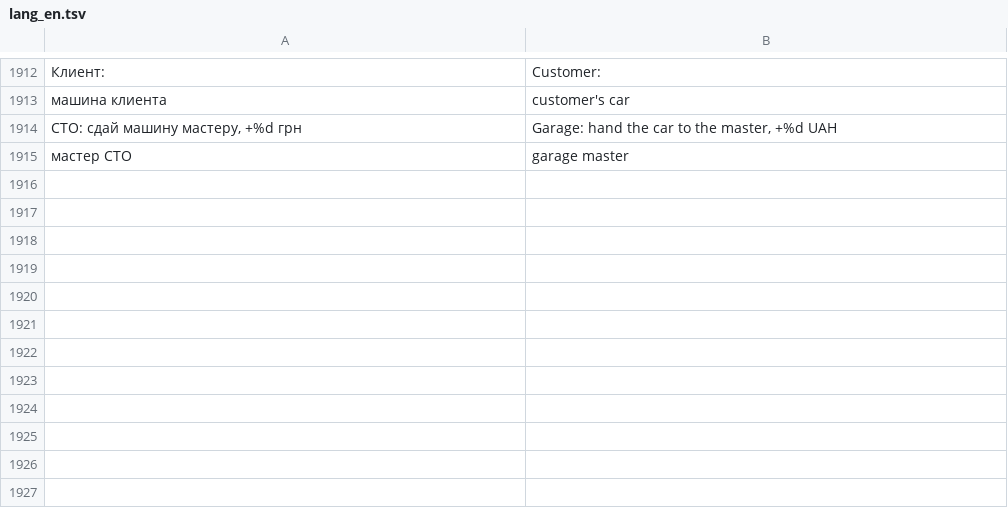
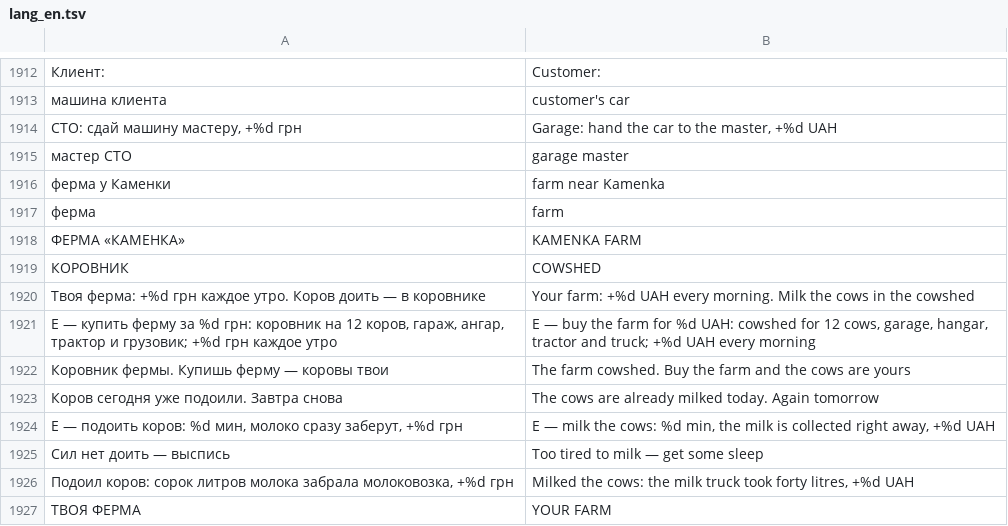
Before and after one commit to Bobi3f/666666, a TSV file: tools/lang_en.tsv, drawn as a sheet; only a part is shown, gaps mark what is left out; the diff names each change by its address in the sheet, - before the commit and + after, or states it on an @@ line.

```diff
--- a/tools/lang_en.tsv
+++ b/tools/lang_en.tsv
+row 1916: ферма у Каменки | farm near Kamenka
+row 1917: ферма | farm
+row 1918: ФЕРМА «КАМЕНКА» | KAMENKA FARM
+row 1919: КОРОВНИК | COWSHED
+row 1920: Твоя ферма: +%d грн каждое утро. Коров доить — в коровнике | Your farm: +%d UAH every morning. Milk the cows in the cowshed
+row 1921: E — купить ферму за %d грн: коровник на 12 коров, гараж, ангар, трактор и грузовик; +%d грн каждое утро | E — buy the farm for %d UAH: cowshed for 12 cows, garage, hangar, tractor and truck; +%d UAH every morning
+row 1922: Коровник фермы. Купишь ферму — коровы твои | The farm cowshed. Buy the farm and the cows are yours
+row 1923: Коров сегодня уже подоили. Завтра снова | The cows are already milked today. Again tomorrow
+row 1924: E — подоить коров: %d мин, молоко сразу заберут, +%d грн | E — milk the cows: %d min, the milk is collected right away, +%d UAH
+row 1925: Сил нет доить — выспись | Too tired to milk — get some sleep
+row 1926: Подоил коров: сорок литров молока забрала молоковозка, +%d грн | Milked the cows: the milk truck took forty litres, +%d UAH
+row 1927: ТВОЯ ФЕРМА | YOUR FARM
```
Also changed, not shown: 10 other files.
